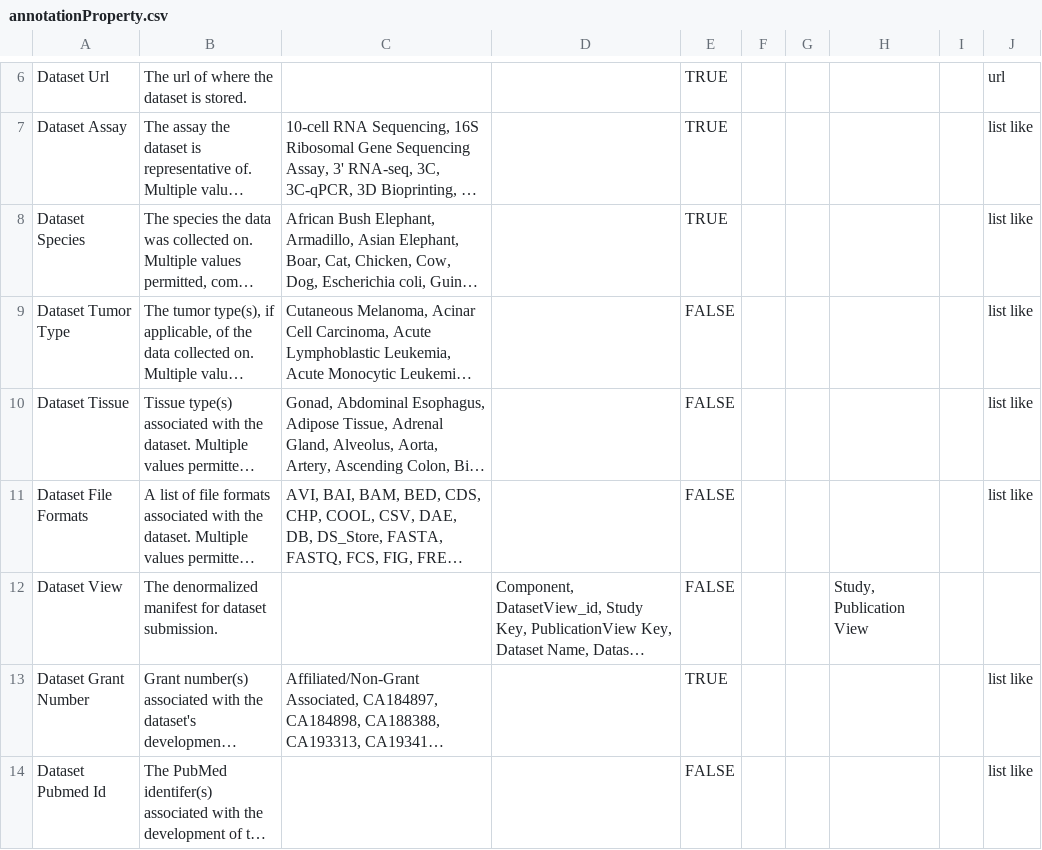
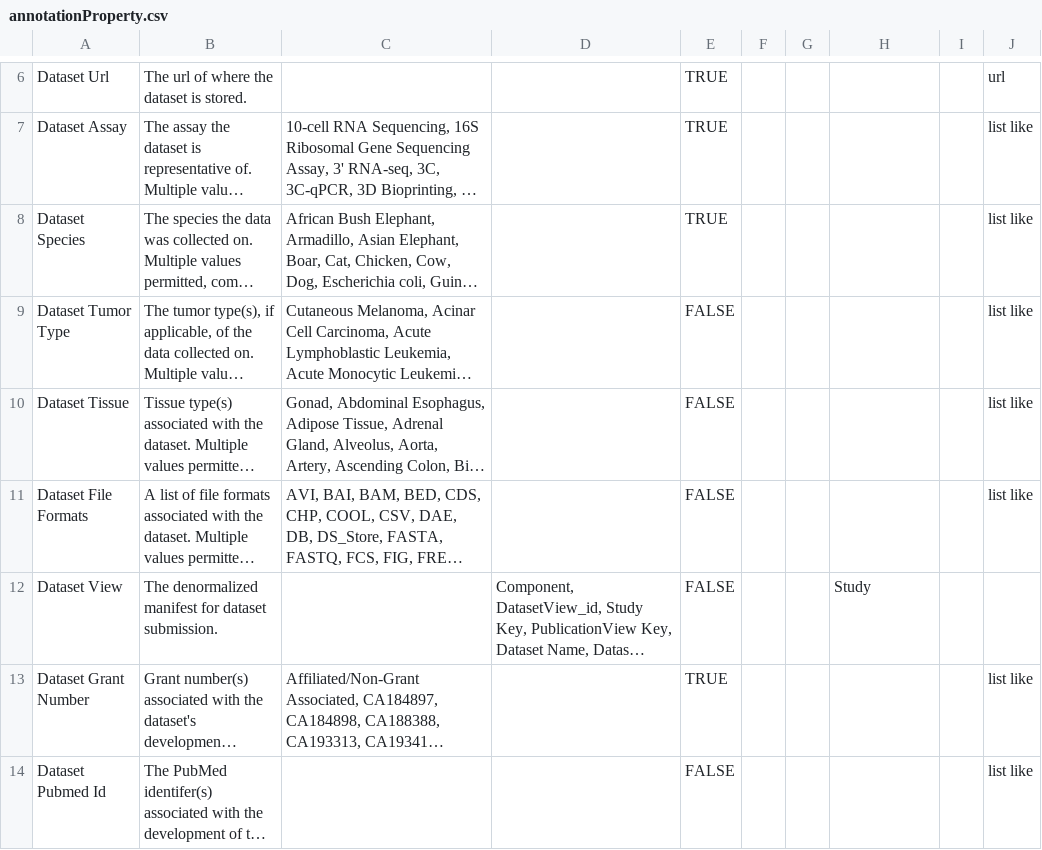
Before and after one commit to mc2-center/data-models, a CSV file: modules/dataset/annotationProperty.csv, drawn as a sheet; only a part is shown, gaps mark what is left out; long unchanged cells end in …; the diff names each change by its address in the sheet, - before the commit and + after, or states it on an @@ line.

```diff
--- a/modules/dataset/annotationProperty.csv
+++ b/modules/dataset/annotationProperty.csv
-H12: Study, Publication View
+H12: Study
```
Also changed, not shown: modules/biospecimen/annotationProperty.csv, modules/model/annotationProperty.csv, 1 other file.
